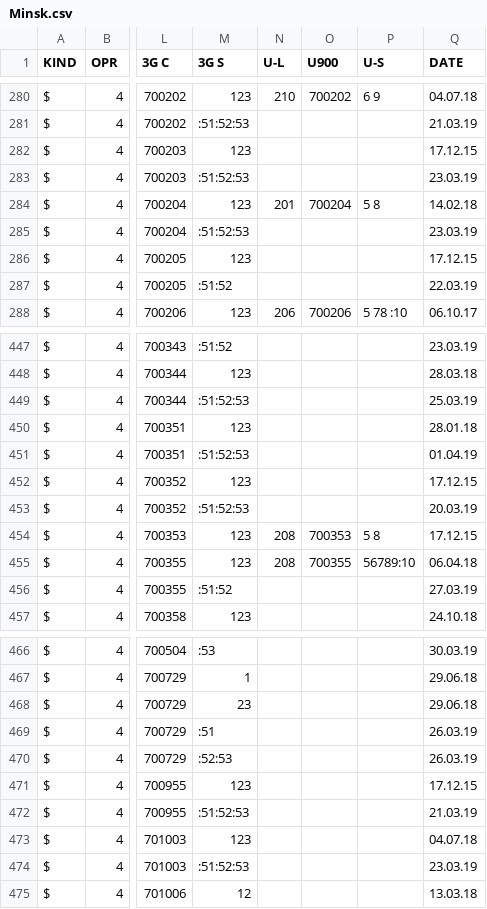
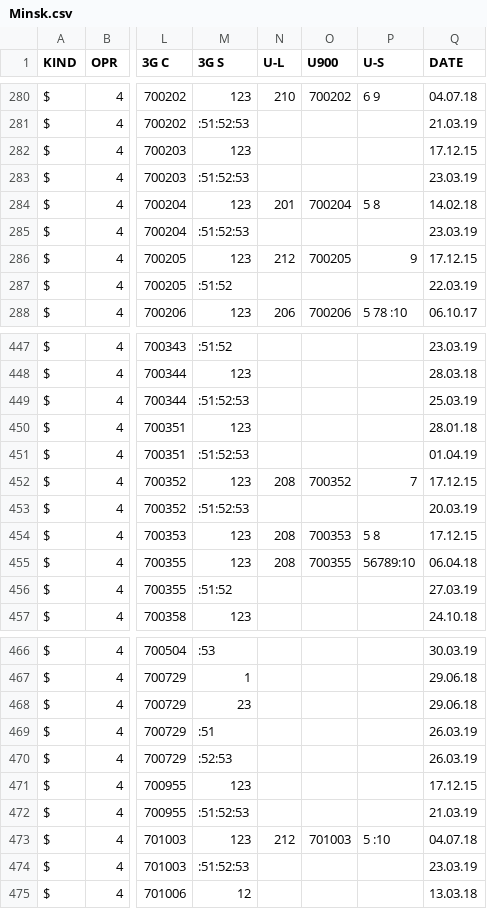
Before and after one commit to BelCellTracker/csv, a CSV file: BeCloud/Minsk.csv, drawn as a sheet; only a part is shown, gaps mark what is left out; the diff names each change by its address in the sheet, - before the commit and + after, or states it on an @@ line.

Commit message:
4 files | M  BeCloud/Minsk.csv, M  BeCloud/Mio.csv, M  MTS/Minsk.csv, M  MTS/Mio.csv

```diff
--- a/BeCloud/Minsk.csv
+++ b/BeCloud/Minsk.csv
-N286 (U-L): (empty)
+N286 (U-L): 212
-O286 (U900): (empty)
+O286 (U900): 700205
-P286 (U-S): (empty)
+P286 (U-S): 9
-N452 (U-L): (empty)
+N452 (U-L): 208
-O452 (U900): (empty)
+O452 (U900): 700352
-P452 (U-S): (empty)
+P452 (U-S): 7
-N473 (U-L): (empty)
+N473 (U-L): 212
-O473 (U900): (empty)
+O473 (U900): 701003
-P473 (U-S): (empty)
+P473 (U-S): 5 :10
```
Also changed, not shown: BeCloud/Mio.csv, MTS/Minsk.csv, 1 other file.
